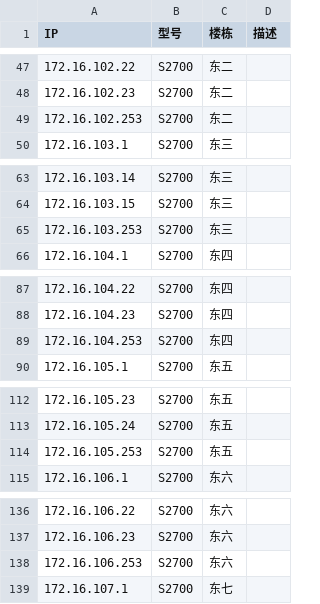
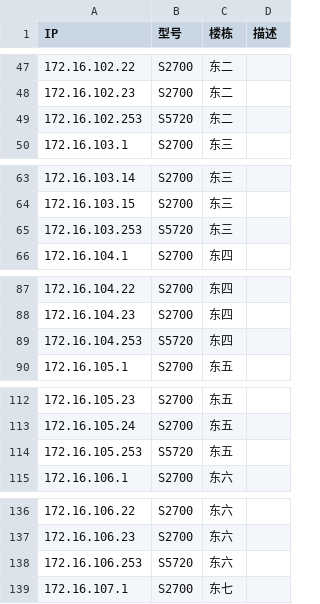
Before and after one commit to chn-lee-yumi/switch-monitor, a CSV file: switches_list.csv, drawn as a sheet; only a part is shown, gaps mark what is left out; the diff covers the shown part only.

```diff
--- a/switches_list.csv
+++ b/switches_list.csv
@@ -48,3 +48,3 @@ IP,型号,楼栋,描述
 172.16.102.23,S2700,东二,
-172.16.102.253,S2700,东二,
+172.16.102.253,S5720,东二,
 172.16.103.1,S2700,东三,
@@ -64,3 +64,3 @@ IP,型号,楼栋,描述
 172.16.103.15,S2700,东三,
-172.16.103.253,S2700,东三,
+172.16.103.253,S5720,东三,
 172.16.104.1,S2700,东四,
@@ -88,3 +88,3 @@ IP,型号,楼栋,描述
 172.16.104.23,S2700,东四,
-172.16.104.253,S2700,东四,
+172.16.104.253,S5720,东四,
 172.16.105.1,S2700,东五,
@@ -113,3 +113,3 @@ IP,型号,楼栋,描述
 172.16.105.24,S2700,东五,
-172.16.105.253,S2700,东五,
+172.16.105.253,S5720,东五,
 172.16.106.1,S2700,东六,
@@ -137,3 +137,3 @@ IP,型号,楼栋,描述
 172.16.106.23,S2700,东六,
-172.16.106.253,S2700,东六,
+172.16.106.253,S5720,东六,
 172.16.107.1,S2700,东七,
```
Also changed, not shown: 23 edited cells elsewhere in this file, 14 other files.
